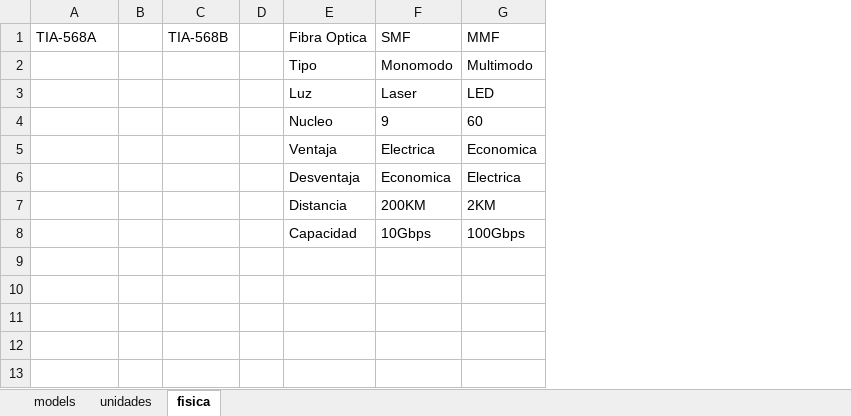
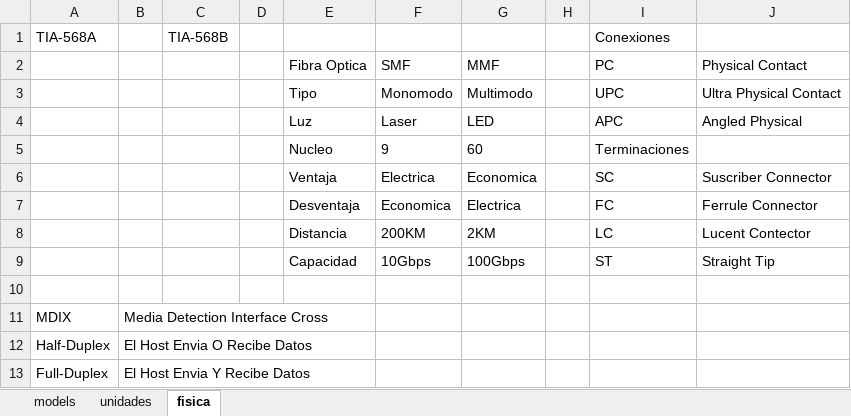
Before and after one commit to C215714N/EducacionIT, an Excel workbook: docs/protocol-suite.xlsx, sheet fisica, drawn as a sheet; values as stored, in another font and other column widths than the file's, no borders; table styles not drawn; the diff names each change by its address in the sheet, - before the commit and + after, or states it on an @@ line.

Commit message:
tipos de comunicacion

```diff
--- a/docs/protocol-suite.xlsx (sheet fisica)
+++ b/docs/protocol-suite.xlsx (sheet fisica)
+column H, empty
+column I, rows 1-9: Conexiones | PC | UPC | APC | Terminaciones | SC | FC | LC | ST
+column J, rows 2-9: Physical Contact | Ultra Physical Contact | Angled Physical |  | Suscriber Connector | Ferrule Connector | Lucent Contector | Straight Tip
-E1: Fibra Optica
+E1: (empty)
-F1: SMF
+F1: (empty)
-G1: MMF
+G1: (empty)
-E2: Tipo
+E2: Fibra Optica
-F2: Monomodo
+F2: SMF
-G2: Multimodo
+G2: MMF
-E3: Luz
+E3: Tipo
-F3: Laser
+F3: Monomodo
-G3: LED
+G3: Multimodo
-E4: Nucleo
+E4: Luz
-F4: 9
+F4: Laser
-G4: 60
+G4: LED
-E5: Ventaja
+E5: Nucleo
-F5: Electrica
+F5: 9
-G5: Economica
+G5: 60
-E6: Desventaja
+E6: Ventaja
-F6: Economica
+F6: Electrica
-G6: Electrica
+G6: Economica
-E7: Distancia
+E7: Desventaja
-F7: 200KM
+F7: Economica
-G7: 2KM
+G7: Electrica
-E8: Capacidad
+E8: Distancia
-F8: 10Gbps
+F8: 200KM
-G8: 100Gbps
+G8: 2KM
-E9: (empty)
+E9: Capacidad
-F9: (empty)
+F9: 10Gbps
-G9: (empty)
+G9: 100Gbps
+row 10: (empty)
+row 11: MDIX | Media Detection Interface Cross
+row 12: Half-Duplex | El Host Envia O Recibe Datos
+row 13: Full-Duplex | El Host Envia Y Recibe Datos
```
